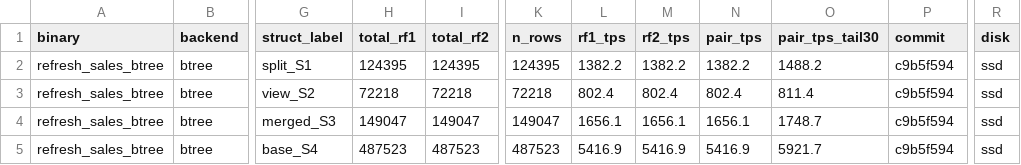
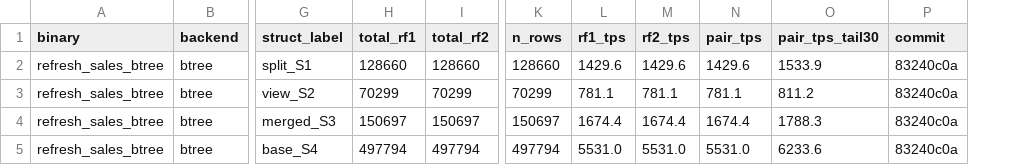
Before and after one commit to alicia-lyu/leanstore, a CSV file: paper-data/2026-05-24-refresh-5L-ssd/summary/refresh_sales_5L_throughput.csv, drawn as a sheet; only a part is shown, gaps mark what is left out; the diff covers the shown part only; the diff names each change by its address in the sheet, - before the commit and + after, or states it on an @@ line.

```diff
--- a/paper-data/2026-05-24-refresh-5L-ssd/summary/refresh_sales_5L_throughput.csv
+++ b/paper-data/2026-05-24-refresh-5L-ssd/summary/refresh_sales_5L_throughput.csv
-column R (disk), rows 2-5: all ssd
-H2 (total_rf1): 124395
+H2 (total_rf1): 128660
-I2 (total_rf2): 124395
+I2 (total_rf2): 128660
-K2 (n_rows): 124395
+K2 (n_rows): 128660
-L2 (rf1_tps): 1382.2
+L2 (rf1_tps): 1429.6
-M2 (rf2_tps): 1382.2
+M2 (rf2_tps): 1429.6
-N2 (pair_tps): 1382.2
+N2 (pair_tps): 1429.6
-O2 (pair_tps_tail30): 1488.2
+O2 (pair_tps_tail30): 1533.9
-P2:P5 (commit): c9b5f594
+P2:P5 (commit): 83240c0a
-H3 (total_rf1): 72218
+H3 (total_rf1): 70299
-I3 (total_rf2): 72218
+I3 (total_rf2): 70299
-K3 (n_rows): 72218
+K3 (n_rows): 70299
-L3 (rf1_tps): 802.4
+L3 (rf1_tps): 781.1
-M3 (rf2_tps): 802.4
+M3 (rf2_tps): 781.1
-N3 (pair_tps): 802.4
+N3 (pair_tps): 781.1
-O3 (pair_tps_tail30): 811.4
+O3 (pair_tps_tail30): 811.2
-H4 (total_rf1): 149047
+H4 (total_rf1): 150697
-I4 (total_rf2): 149047
+I4 (total_rf2): 150697
-K4 (n_rows): 149047
+K4 (n_rows): 150697
-L4 (rf1_tps): 1656.1
+L4 (rf1_tps): 1674.4
-M4 (rf2_tps): 1656.1
+M4 (rf2_tps): 1674.4
-N4 (pair_tps): 1656.1
+N4 (pair_tps): 1674.4
-O4 (pair_tps_tail30): 1748.7
+O4 (pair_tps_tail30): 1788.3
-H5 (total_rf1): 487523
+H5 (total_rf1): 497794
-I5 (total_rf2): 487523
+I5 (total_rf2): 497794
-K5 (n_rows): 487523
+K5 (n_rows): 497794
-L5 (rf1_tps): 5416.9
+L5 (rf1_tps): 5531.0
-M5 (rf2_tps): 5416.9
+M5 (rf2_tps): 5531.0
-N5 (pair_tps): 5416.9
+N5 (pair_tps): 5531.0
-O5 (pair_tps_tail30): 5921.7
+O5 (pair_tps_tail30): 6233.6
```
Also changed, not shown: 32 edited cells elsewhere in this file, 6 other files.
